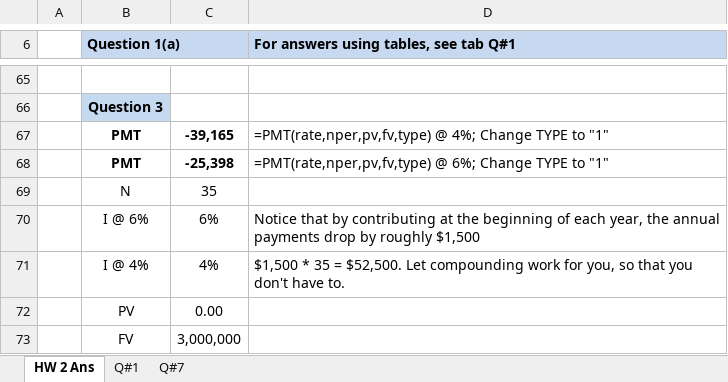
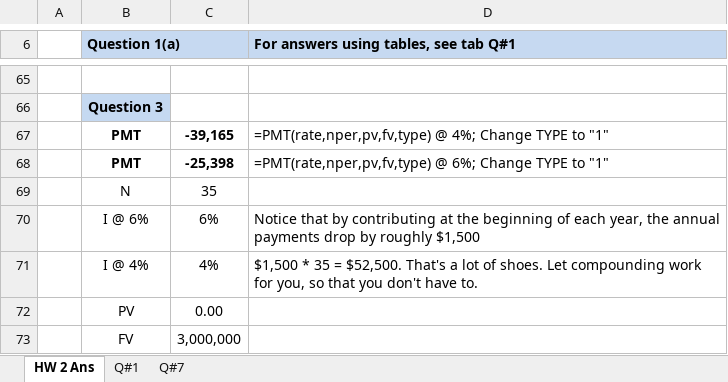
Before and after one commit to jmc877/Corporate-Finance, an Excel workbook: homeworks/CF_HW_2_2020_Ans.xlsx, sheet HW 2 Ans, drawn as a sheet; only a part is shown, gaps mark what is left out; values as stored, in another font and other column widths than the file's, no borders; the diff names each change by its address in the sheet, - before the commit and + after, or states it on an @@ line.

```diff
--- a/homeworks/CF_HW_2_2020_Ans.xlsx (sheet HW 2 Ans)
+++ b/homeworks/CF_HW_2_2020_Ans.xlsx (sheet HW 2 Ans)
-D71: …= $52,500. Let compounding…
+D71: …= $52,500. That's a lot of shoes. Let compounding…
```
Also changed, not shown: 2 other files.
